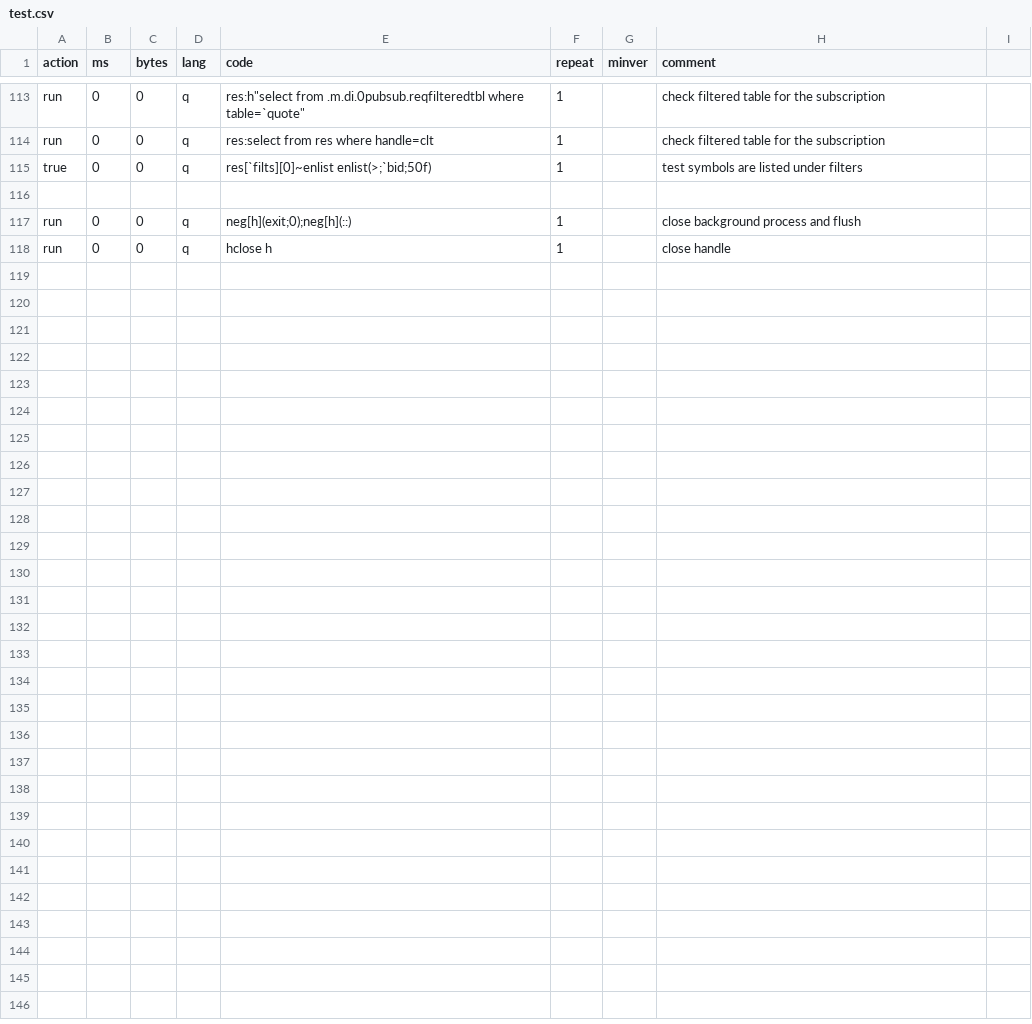
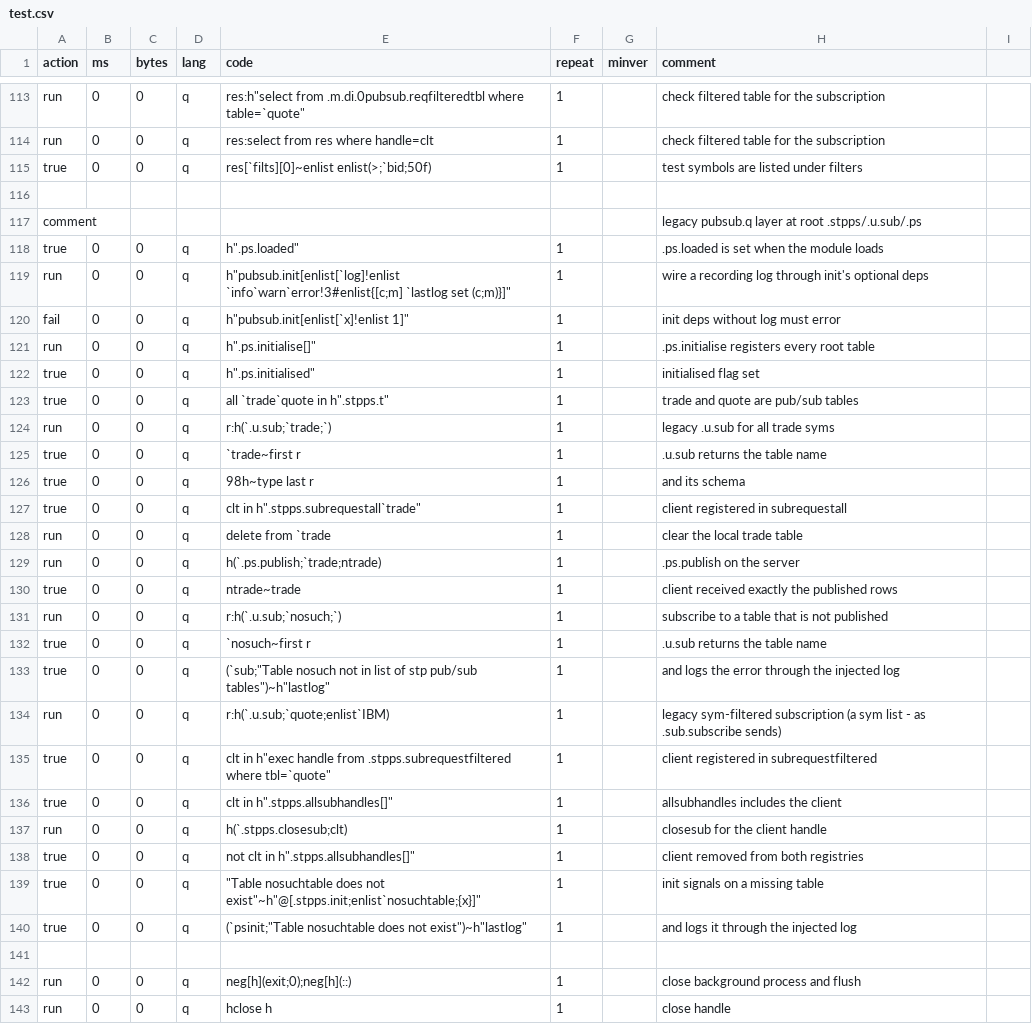
Before and after one commit to DataIntellectTech/kdbx-modules, a CSV file: di/pubsub/test.csv, drawn as a sheet; only a part is shown, gaps mark what is left out; the diff names each change by its address in the sheet, - before the commit and + after, or states it on an @@ line.

```diff
--- a/di/pubsub/test.csv
+++ b/di/pubsub/test.csv
+row 117: comment |  |  |  |  |  |  | legacy pubsub.q layer at root .stpps/.u.sub/.ps
+row 118: true | 0 | 0 | q | h".ps.loaded" | 1 |  | .ps.loaded is set when the module loads
+row 119: run | 0 | 0 | q | h"pubsub.init[enlist[`log]!enlist `info`warn`error!3#enlist{[c;m] `lastlog set (c;m)}]" | 1 |  | wire a recording log through init's optional deps
+row 120: fail | 0 | 0 | q | h"pubsub.init[enlist[`x]!enlist 1]" | 1 |  | init deps without log must error
+row 121: run | 0 | 0 | q | h".ps.initialise[]" | 1 |  | .ps.initialise registers every root table
+row 122: true | 0 | 0 | q | h".ps.initialised" | 1 |  | initialised flag set
+row 123: true | 0 | 0 | q | all `trade`quote in h".stpps.t" | 1 |  | trade and quote are pub/sub tables
+row 124: run | 0 | 0 | q | r:h(`.u.sub;`trade;`) | 1 |  | legacy .u.sub for all trade syms
+row 125: true | 0 | 0 | q | `trade~first r | 1 |  | .u.sub returns the table name
+row 126: true | 0 | 0 | q | 98h~type last r | 1 |  | and its schema
+row 127: true | 0 | 0 | q | clt in h".stpps.subrequestall`trade" | 1 |  | client registered in subrequestall
+row 128: run | 0 | 0 | q | delete from `trade | 1 |  | clear the local trade table
+row 129: run | 0 | 0 | q | h(`.ps.publish;`trade;ntrade) | 1 |  | .ps.publish on the server
+row 130: true | 0 | 0 | q | ntrade~trade | 1 |  | client received exactly the published rows
+row 131: run | 0 | 0 | q | r:h(`.u.sub;`nosuch;`) | 1 |  | subscribe to a table that is not published
+row 132: true | 0 | 0 | q | `nosuch~first r | 1 |  | .u.sub returns the table name
+row 133: true | 0 | 0 | q | (`sub;"Table nosuch not in list of stp pub/sub tables")~h"lastlog" | 1 |  | and logs the error through the injected log
+row 134: run | 0 | 0 | q | r:h(`.u.sub;`quote;enlist`IBM) | 1 |  | legacy sym-filtered subscription (a sym list - as .sub.subscribe sends)
+row 135: true | 0 | 0 | q | clt in h"exec handle from .stpps.subrequestfiltered where tbl=`quote" | 1 |  | client registered in subrequestfiltered
+row 136: true | 0 | 0 | q | clt in h".stpps.allsubhandles[]" | 1 |  | allsubhandles includes the client
+row 137: run | 0 | 0 | q | h(`.stpps.closesub;clt) | 1 |  | closesub for the client handle
+row 138: true | 0 | 0 | q | not clt in h".stpps.allsubhandles[]" | 1 |  | client removed from both registries
+row 139: true | 0 | 0 | q | "Table nosuchtable does not exist"~h"@[.stpps.init;enlist`nosuchtable;{x}]" | 1 |  | init signals on a missing table
+row 140: true | 0 | 0 | q | (`psinit;"Table nosuchtable does not exist")~h"lastlog" | 1 |  | and logs it through the injected log
+row 141: (empty)
```
Also changed, not shown: 3 other files.
